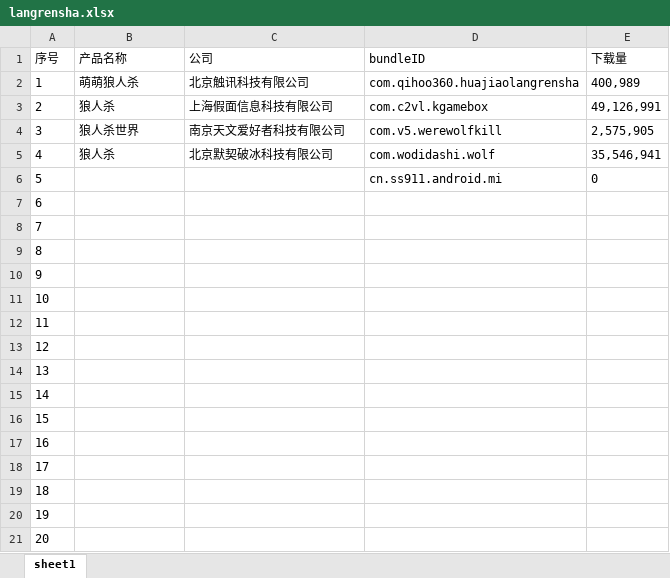
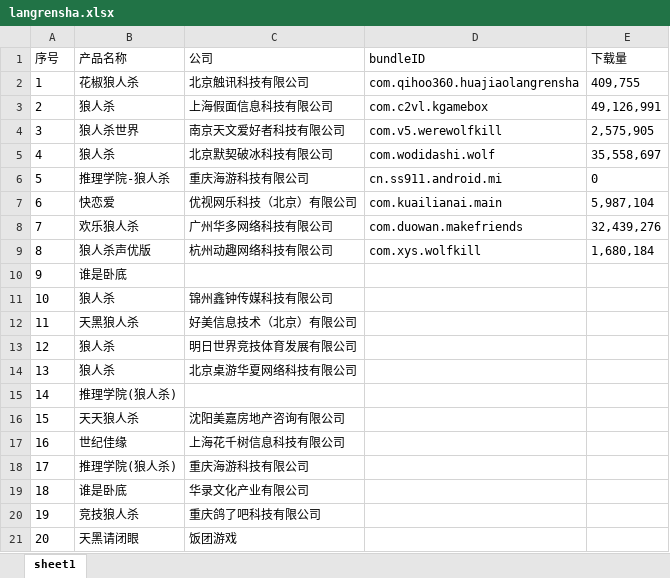
Before and after one commit to QingshanLuoyue/node-crawler, an Excel workbook: langrensha.xlsx, sheet sheet1, drawn as a sheet; values as stored, in another font and other column widths than the file's, no borders; the diff names each change by its address in the sheet, - before the commit and + after, or states it on an @@ line.

```diff
--- a/langrensha.xlsx (sheet sheet1)
+++ b/langrensha.xlsx (sheet sheet1)
-B2 (产品名称): 萌萌狼人杀
+B2 (产品名称): 花椒狼人杀
-E2 (下载量): 400,989
+E2 (下载量): 409,755
-E5 (下载量): 35,546,941
+E5 (下载量): 35,558,697
-B6 (产品名称): (empty)
+B6 (产品名称): 推理学院-狼人杀
-C6 (公司): (empty)
+C6 (公司): 重庆海游科技有限公司
-B7 (产品名称): (empty)
+B7 (产品名称): 快恋爱
-C7 (公司): (empty)
+C7 (公司): 优视网乐科技（北京）有限公司
-D7 (bundleID): (empty)
+D7 (bundleID): com.kuailianai.main
-E7 (下载量): (empty)
+E7 (下载量): 5,987,104
-B8 (产品名称): (empty)
+B8 (产品名称): 欢乐狼人杀
-C8 (公司): (empty)
+C8 (公司): 广州华多网络科技有限公司
-D8 (bundleID): (empty)
+D8 (bundleID): com.duowan.makefriends
-E8 (下载量): (empty)
+E8 (下载量): 32,439,276
-B9 (产品名称): (empty)
+B9 (产品名称): 狼人杀声优版
-C9 (公司): (empty)
+C9 (公司): 杭州动趣网络科技有限公司
-D9 (bundleID): (empty)
+D9 (bundleID): com.xys.wolfkill
-E9 (下载量): (empty)
+E9 (下载量): 1,680,184
-B10 (产品名称): (empty)
+B10 (产品名称): 谁是卧底
-B11 (产品名称): (empty)
+B11 (产品名称): 狼人杀
-C11 (公司): (empty)
+C11 (公司): 锦州鑫钟传媒科技有限公司
-B12 (产品名称): (empty)
+B12 (产品名称): 天黑狼人杀
-C12 (公司): (empty)
+C12 (公司): 好美信息技术（北京）有限公司
-B13:B14 (产品名称): (empty)
+B13:B14 (产品名称): 狼人杀
-C13 (公司): (empty)
+C13 (公司): 明日世界竞技体育发展有限公司
-C14 (公司): (empty)
+C14 (公司): 北京桌游华夏网络科技有限公司
-B15 (产品名称): (empty)
+B15 (产品名称): 推理学院(狼人杀)
-B16 (产品名称): (empty)
+B16 (产品名称): 天天狼人杀
-C16 (公司): (empty)
+C16 (公司): 沈阳美嘉房地产咨询有限公司
-B17 (产品名称): (empty)
+B17 (产品名称): 世纪佳缘
-C17 (公司): (empty)
+C17 (公司): 上海花千树信息科技有限公司
-B18 (产品名称): (empty)
+B18 (产品名称): 推理学院(狼人杀)
-C18 (公司): (empty)
+C18 (公司): 重庆海游科技有限公司
-B19 (产品名称): (empty)
+B19 (产品名称): 谁是卧底
-C19 (公司): (empty)
+C19 (公司): 华录文化产业有限公司
-B20 (产品名称): (empty)
+B20 (产品名称): 竞技狼人杀
-C20 (公司): (empty)
+C20 (公司): 重庆鸽了吧科技有限公司
-B21 (产品名称): (empty)
+B21 (产品名称): 天黑请闭眼
-C21 (公司): (empty)
+C21 (公司): 饭团游戏
```
Also changed, not shown: 42 other files.
